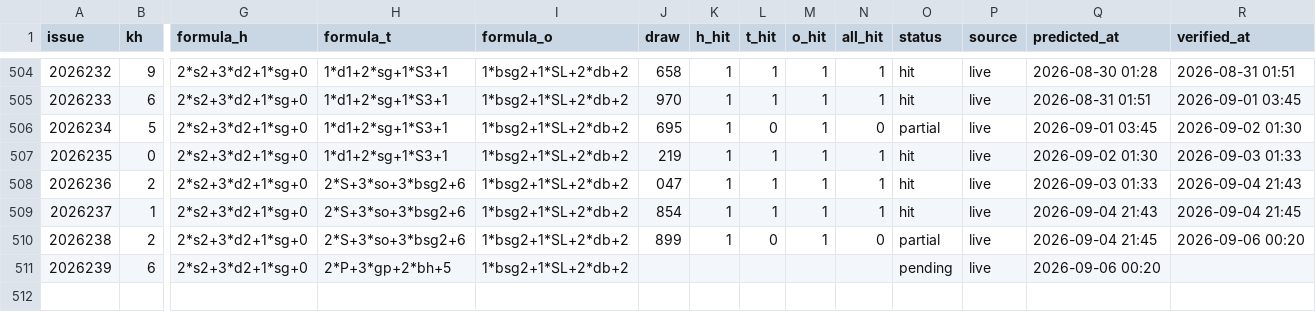
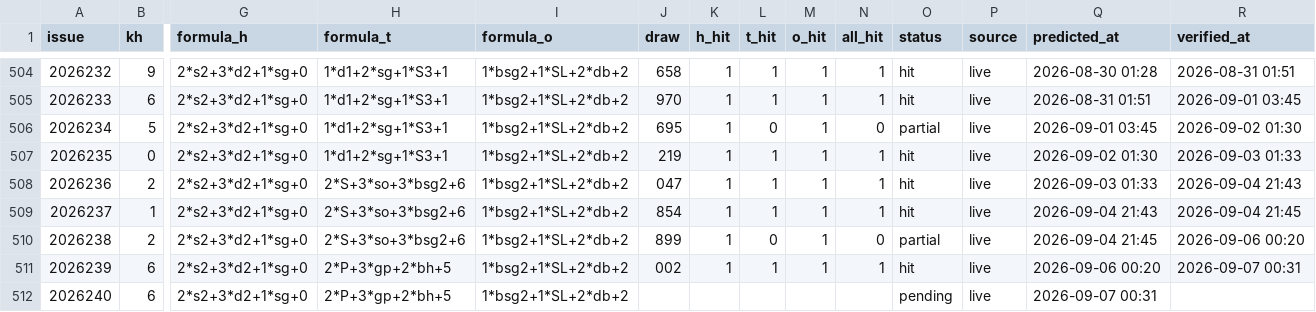
Before and after one commit to hxiaowei0102-web/fc3d-kill1, a CSV file: predictions_log.csv, drawn as a sheet; only a part is shown, gaps mark what is left out; rows hold the shown columns only; the diff names each change by its address in the sheet, - before the commit and + after, or states it on an @@ line.

```diff
--- a/predictions_log.csv
+++ b/predictions_log.csv
-J511 (draw): (empty)
+J511 (draw): 002
-K511 (h_hit): (empty)
+K511 (h_hit): 1
-L511 (t_hit): (empty)
+L511 (t_hit): 1
-M511 (o_hit): (empty)
+M511 (o_hit): 1
-N511 (all_hit): (empty)
+N511 (all_hit): 1
-O511 (status): pending
+O511 (status): hit
-R511 (verified_at): (empty)
+R511 (verified_at): 2026-09-07 00:31
+row 512: 2026240 | 6 | 2*s2+3*d2+1*sg+0 | 2*P+3*gp+2*bh+5 | 1*bsg2+1*SL+2*db+2 |  |  |  |  |  | pending | live | 2026-09-07 00:31
```
Also changed, not shown: data/fc3d-history.csv, 2 other files.
